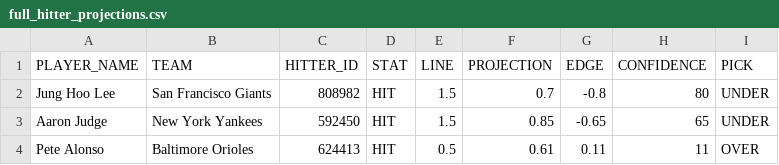
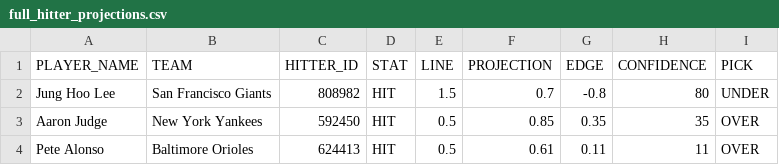
Before and after one commit to syocum9422-blip/sports_model_site, a CSV file: data/mlb/full_hitter_projections.csv, drawn as a sheet.

```diff
--- a/data/mlb/full_hitter_projections.csv
+++ b/data/mlb/full_hitter_projections.csv
@@ -2,3 +2,3 @@ PLAYER_NAME,TEAM,HITTER_ID,STAT,LINE,PROJECTION,EDGE,CONFIDENCE,PICK
 Jung Hoo Lee,San Francisco Giants,808982,HIT,1.5,0.7,-0.8,80,UNDER
-Aaron Judge,New York Yankees,592450,HIT,1.5,0.85,-0.65,65,UNDER
+Aaron Judge,New York Yankees,592450,HIT,0.5,0.85,0.35,35,OVER
 Pete Alonso,Baltimore Orioles,624413,HIT,0.5,0.61,0.11,11,OVER
```
Also changed, not shown: data/mlb/tracked_plays.csv, 2 other files.
